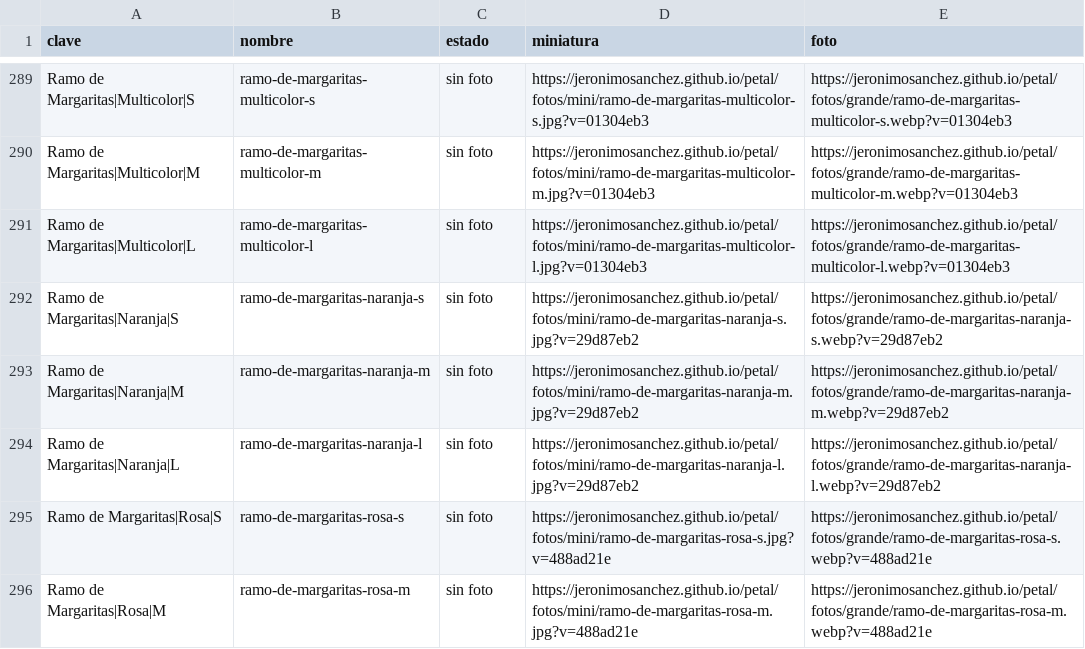
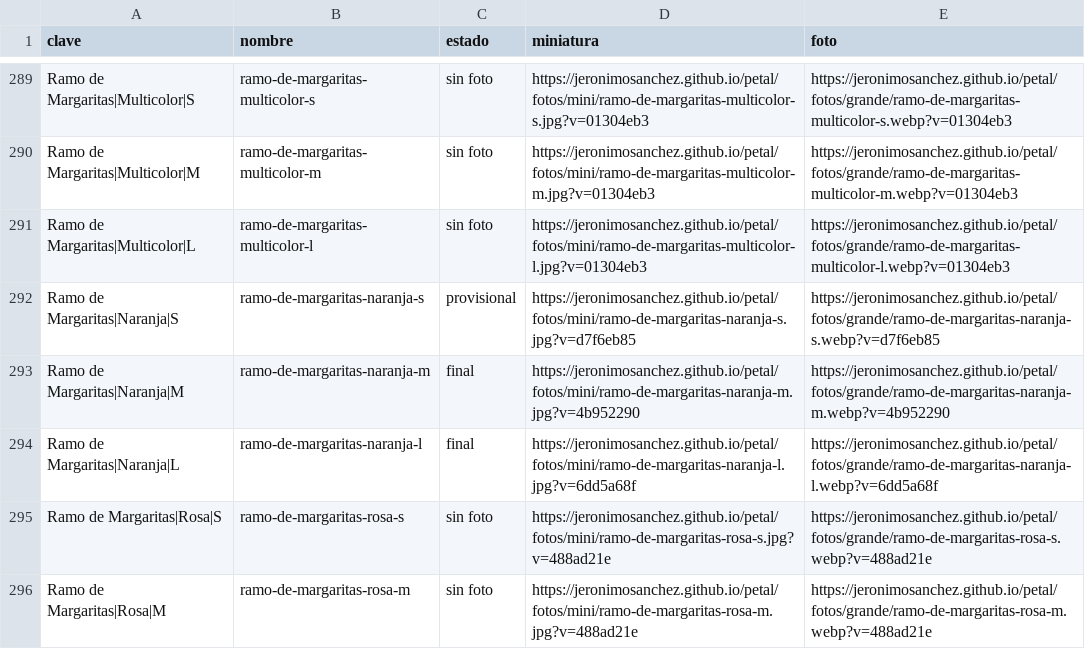
Before and after one commit to jeronimosanchez/jeronimosanchez.github.io, a CSV file: petal/fotos.csv, drawn as a sheet; only a part is shown, gaps mark what is left out.

```diff
--- a/petal/fotos.csv
+++ b/petal/fotos.csv
@@ -291,5 +291,5 @@ Ramo de Margaritas|Multicolor|M,ramo-de-margaritas-multicolor-m,sin foto,https:/
 Ramo de Margaritas|Multicolor|L,ramo-de-margaritas-multicolor-l,sin foto,https://jeronimosanchez.github.io/petal/fotos/mini/ramo-de-margaritas-multicolor-l.jpg?v=01304eb3,https://jeronimosanchez.github.io/petal/fotos/grande/ramo-de-margaritas-multicolor-l.webp?v=01304eb3
-Ramo de Margaritas|Naranja|S,ramo-de-margaritas-naranja-s,sin foto,https://jeronimosanchez.github.io/petal/fotos/mini/ramo-de-margaritas-naranja-s.jpg?v=29d87eb2,https://jeronimosanchez.github.io/petal/fotos/grande/ramo-de-margaritas-naranja-s.webp?v=29d87eb2
-Ramo de Margaritas|Naranja|M,ramo-de-margaritas-naranja-m,sin foto,https://jeronimosanchez.github.io/petal/fotos/mini/ramo-de-margaritas-naranja-m.jpg?v=29d87eb2,https://jeronimosanchez.github.io/petal/fotos/grande/ramo-de-margaritas-naranja-m.webp?v=29d87eb2
-Ramo de Margaritas|Naranja|L,ramo-de-margaritas-naranja-l,sin foto,https://jeronimosanchez.github.io/petal/fotos/mini/ramo-de-margaritas-naranja-l.jpg?v=29d87eb2,https://jeronimosanchez.github.io/petal/fotos/grande/ramo-de-margaritas-naranja-l.webp?v=29d87eb2
+Ramo de Margaritas|Naranja|S,ramo-de-margaritas-naranja-s,provisional,https://jeronimosanchez.github.io/petal/fotos/mini/ramo-de-margaritas-naranja-s.jpg?v=d7f6eb85,https://jeronimosanchez.github.io/petal/fotos/grande/ramo-de-margaritas-naranja-s.webp?v=d7f6eb85
+Ramo de Margaritas|Naranja|M,ramo-de-margaritas-naranja-m,final,https://jeronimosanchez.github.io/petal/fotos/mini/ramo-de-margaritas-naranja-m.jpg?v=4b952290,https://jeronimosanchez.github.io/petal/fotos/grande/ramo-de-margaritas-naranja-m.webp?v=4b952290
+Ramo de Margaritas|Naranja|L,ramo-de-margaritas-naranja-l,final,https://jeronimosanchez.github.io/petal/fotos/mini/ramo-de-margaritas-naranja-l.jpg?v=6dd5a68f,https://jeronimosanchez.github.io/petal/fotos/grande/ramo-de-margaritas-naranja-l.webp?v=6dd5a68f
 Ramo de Margaritas|Rosa|S,ramo-de-margaritas-rosa-s,sin foto,https://jeronimosanchez.github.io/petal/fotos/mini/ramo-de-margaritas-rosa-s.jpg?v=488ad21e,https://jeronimosanchez.github.io/petal/fotos/grande/ramo-de-margaritas-rosa-s.webp?v=488ad21e
```
Also changed, not shown: 7 other files.
